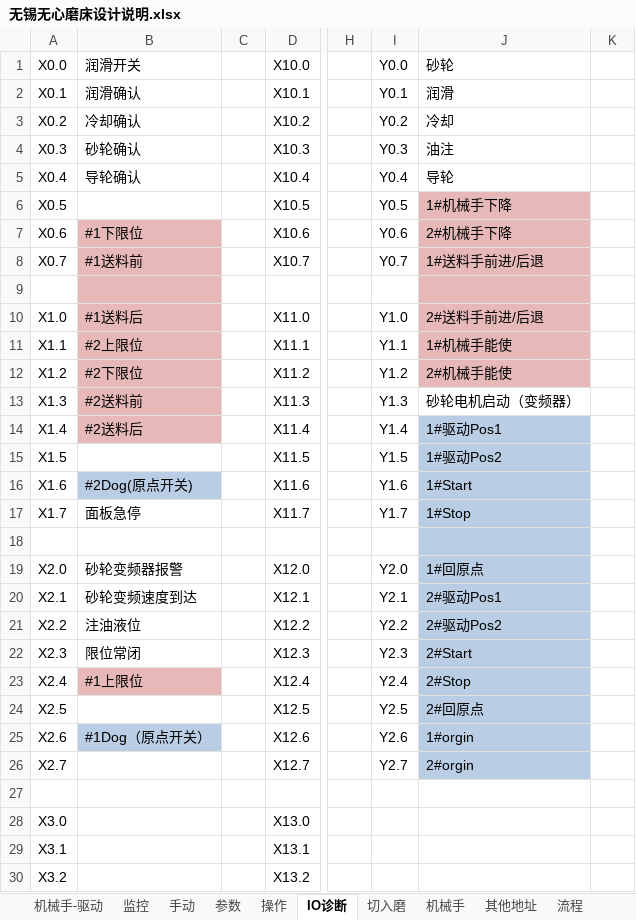
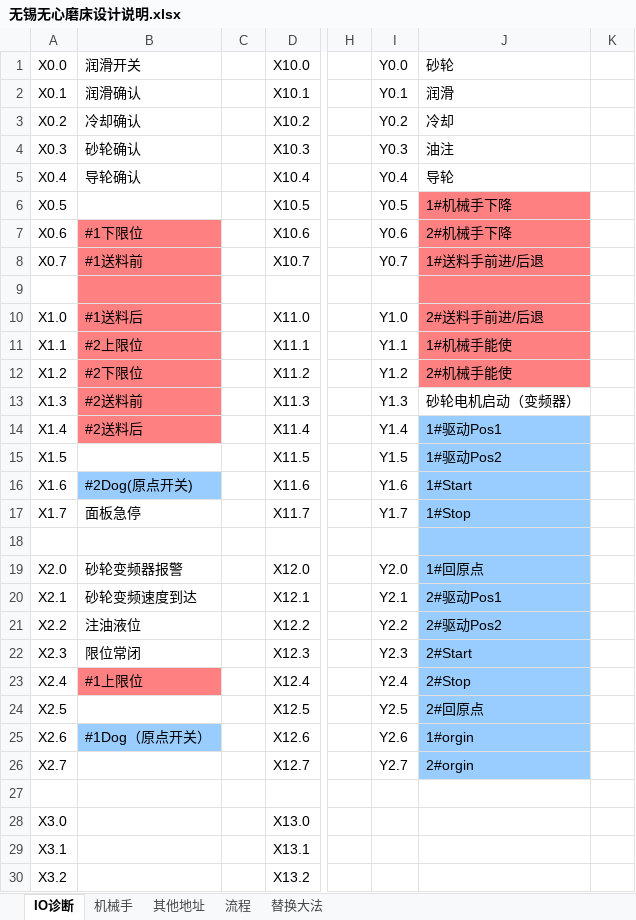
Before and after one commit to xiaojun89/Loading-and-Unloading-Manipulator, an Excel workbook: workingPLC/无锡无心磨床设计说明.xlsx, sheet IO诊断, drawn as a sheet; only a part is shown, gaps mark what is left out; values as stored, in another font and other column widths than the file's, no borders; the diff names each change by its address in the sheet, - before the commit and + after, or states it on an @@ line.

```diff
--- a/workingPLC/无锡无心磨床设计说明.xlsx (sheet IO诊断)
+++ b/workingPLC/无锡无心磨床设计说明.xlsx (sheet IO诊断)
-sheet tab: 机械手-驱动
-sheet tab: 监控
-sheet tab: 手动
-sheet tab: 参数
-sheet tab: 操作
-sheet tab: 切入磨
-J6:J12 fill: #E6B9B8
+J6:J12 fill: #FF8080
-B7:B14 fill: #E6B9B8
+B7:B14 fill: #FF8080
-J14:J26 fill: #B9CDE5
+J14:J26 fill: #99CCFF
-B16 fill: #B9CDE5
+B16 fill: #99CCFF
-B23 fill: #E6B9B8
+B23 fill: #FF8080
-B25 fill: #B9CDE5
+B25 fill: #99CCFF
```
Also changed, not shown: sheet 替换大法, sheet 流程.
